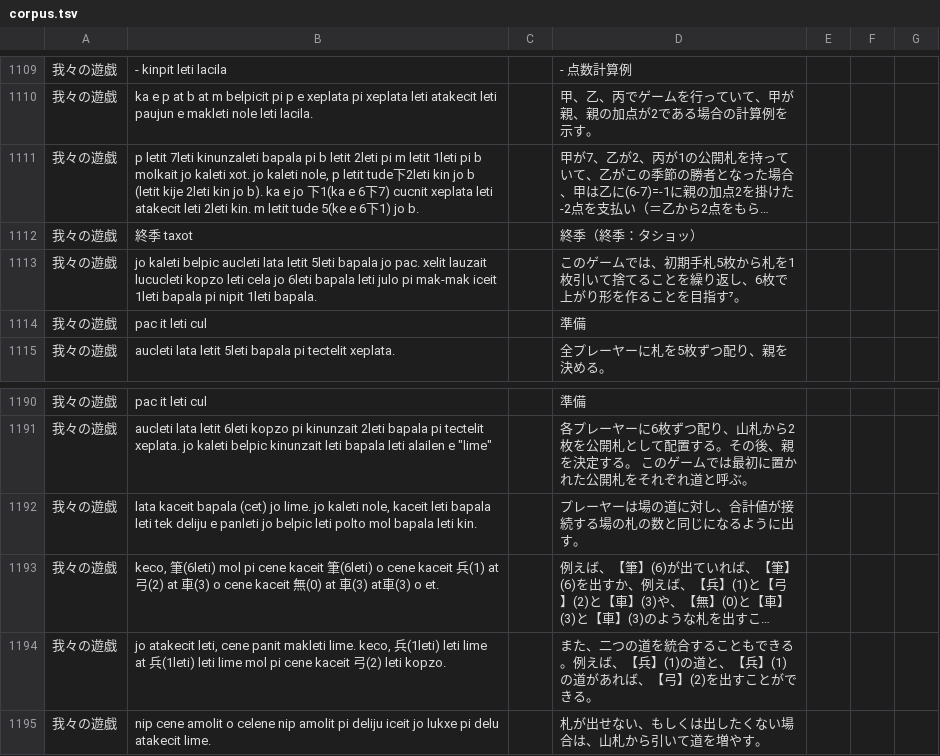
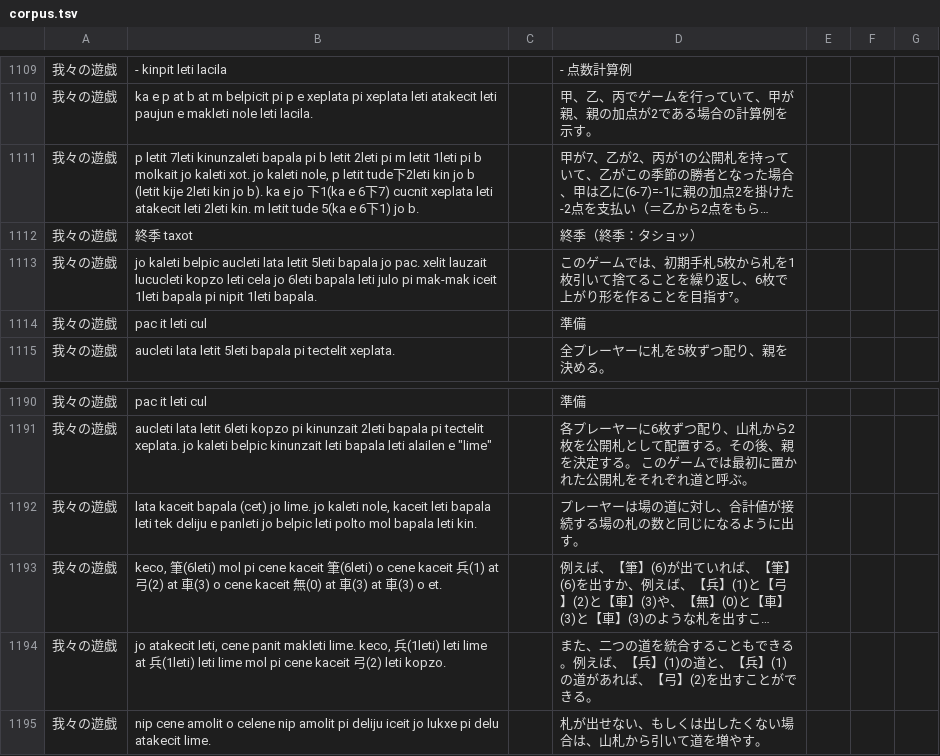
Before and after one commit to sozysozbot/pmcp_corpus, a TSV file: preprocess/corpus.tsv, drawn as a sheet; only a part is shown, gaps mark what is left out; long unchanged cells end in …; the diff names each change by its address in the sheet, - before the commit and + after, or states it on an @@ line.

```diff
--- a/preprocess/corpus.tsv
+++ b/preprocess/corpus.tsv
-B1111: …letit tude 5(ke e 6…
+B1111: …letit tude 5(ka e 6…
-B1193: …o et.
+B1193: …o et.
```
Also changed, not shown: preprocess/logs.csv, preprocess/logs2.csv, 4 other files.
